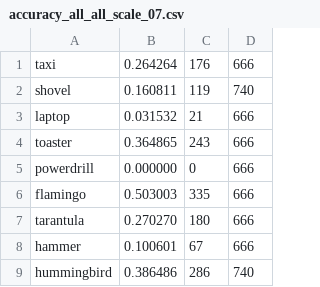
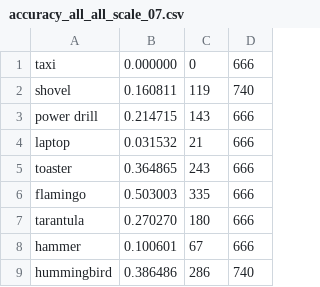
Before and after one commit to mlholland/CLPS1520, a CSV file: results/accuracy_all_all_scale_07.csv, drawn as a sheet.

```diff
--- a/results/accuracy_all_all_scale_07.csv
+++ b/results/accuracy_all_all_scale_07.csv
@@ -1,6 +1,6 @@
-taxi, 0.264264, 176, 666
+taxi, 0.000000, 0, 666
 shovel, 0.160811, 119, 740
+power drill, 0.214715, 143, 666
 laptop, 0.031532, 21, 666
 toaster, 0.364865, 243, 666
-powerdrill, 0.000000, 0, 666
 flamingo, 0.503003, 335, 666
```
Also changed, not shown: results/accuracy_all_all_scale_01.csv, results/accuracy_all_all_scale_02.csv, 10 other files.
